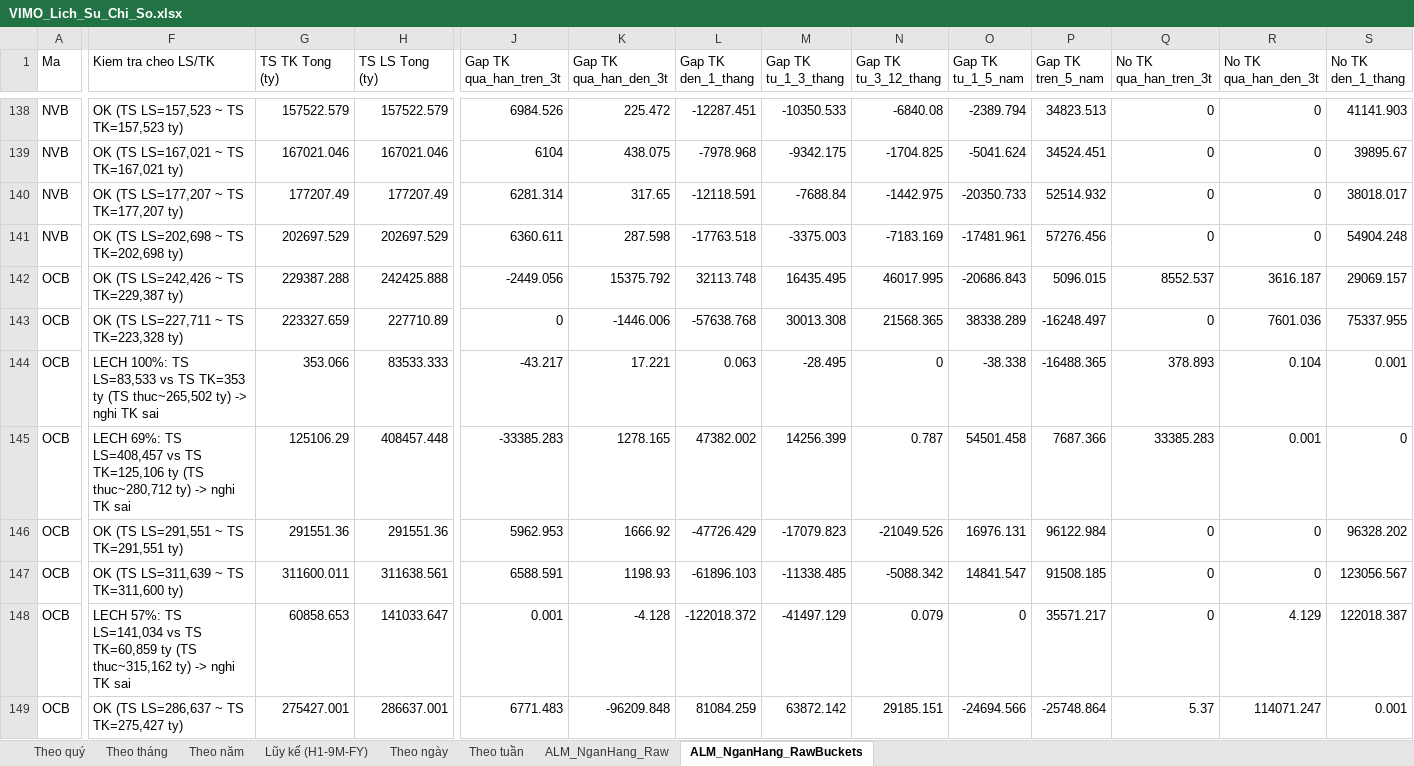
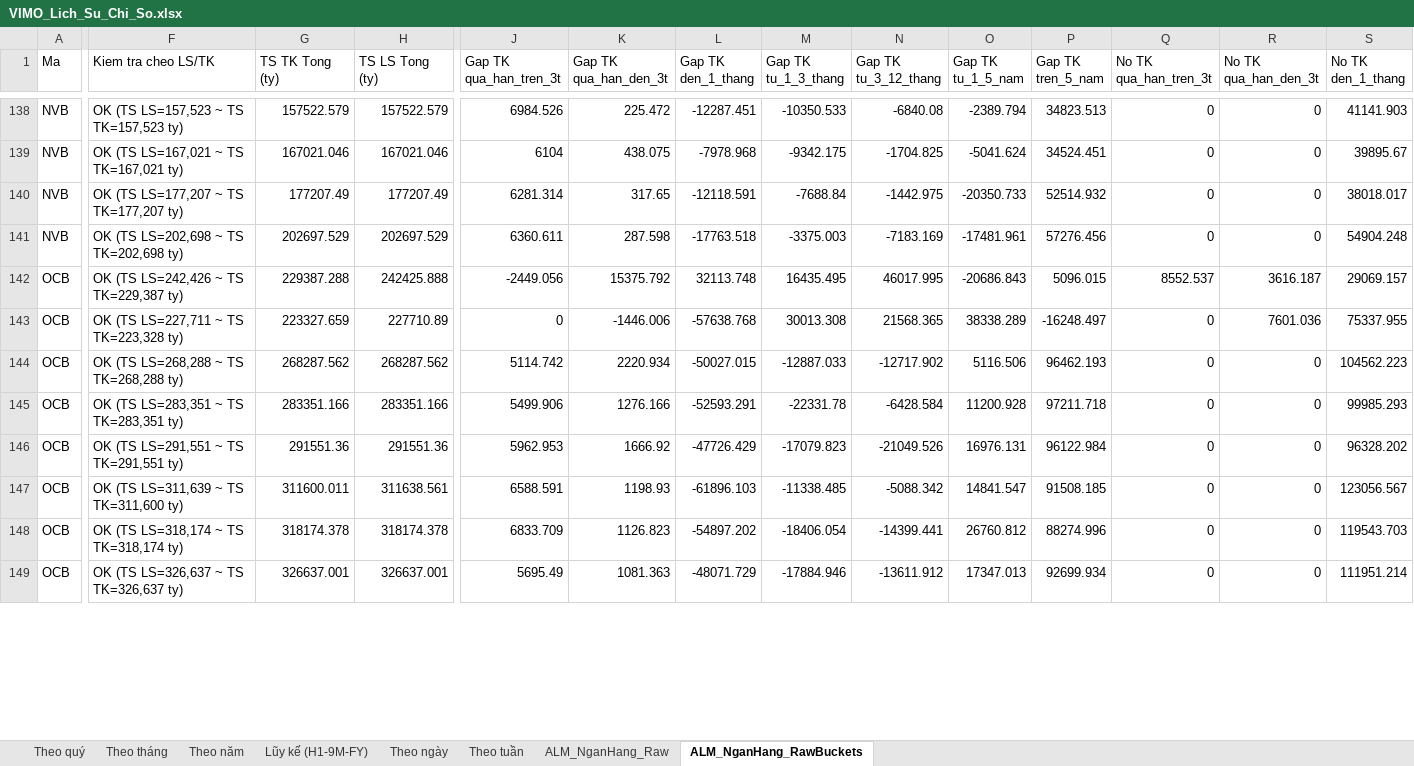
Before and after one commit to Truongutc/Phan-tich-FA, an Excel workbook: Bao cao/VIMO/VIMO_Lich_Su_Chi_So.xlsx, sheet ALM_NganHang_RawBuckets, drawn as a sheet; only a part is shown, gaps mark what is left out; values as stored, in another font and other column widths than the file's, no borders; removed rows and columns are numbered as before the commit, all else as after; rows hold the shown columns only; the diff covers the shown part only; the diff names each change by its address in the sheet, - before the commit and + after, or states it on an @@ line.

```diff
--- a/Bao cao/VIMO/VIMO_Lich_Su_Chi_So.xlsx (sheet ALM_NganHang_RawBuckets)
+++ b/Bao cao/VIMO/VIMO_Lich_Su_Chi_So.xlsx (sheet ALM_NganHang_RawBuckets)
-F144 (Kiem tra cheo LS/TK): LECH 100%: TS LS=83,533 vs TS TK=353 ty (TS thuc~265,502 ty) -> nghi TK sai
+F144 (Kiem tra cheo LS/TK): OK (TS LS=268,288 ~ TS TK=268,288 ty)
-G144 (TS TK Tong (ty)): 353.066
+G144 (TS TK Tong (ty)): 268287.562
-H144 (TS LS Tong (ty)): 83533.333
+H144 (TS LS Tong (ty)): 268287.562
-J144 (Gap TK qua_han_tren_3t): -43.217
+J144 (Gap TK qua_han_tren_3t): 5114.742
-K144 (Gap TK qua_han_den_3t): 17.221
+K144 (Gap TK qua_han_den_3t): 2220.934
-L144 (Gap TK den_1_thang): 0.063
+L144 (Gap TK den_1_thang): -50027.015
-M144 (Gap TK tu_1_3_thang): -28.495
+M144 (Gap TK tu_1_3_thang): -12887.033
-N144 (Gap TK tu_3_12_thang): 0
+N144 (Gap TK tu_3_12_thang): -12717.902
-O144 (Gap TK tu_1_5_nam): -38.338
+O144 (Gap TK tu_1_5_nam): 5116.506
-P144 (Gap TK tren_5_nam): -16488.365
+P144 (Gap TK tren_5_nam): 96462.193
-Q144 (No TK qua_han_tren_3t): 378.893
+Q144 (No TK qua_han_tren_3t): 0
-R144 (No TK qua_han_den_3t): 0.104
+R144 (No TK qua_han_den_3t): 0
-S144 (No TK den_1_thang): 0.001
+S144 (No TK den_1_thang): 104562.223
-row 145: OCB | LECH 69%: TS LS=408,457 vs TS TK=125,106 ty (TS thuc~280,712 ty) -> nghi TK sai | 125106.29 | 408457.448 | -33385.283 | 1278.165 | 47382.002 | 14256.399 | 0.787 | 54501.458 | 7687.366 | 33385.283 | 0.001 | 0
+row 145: OCB | OK (TS LS=283,351 ~ TS TK=283,351 ty) | 283351.166 | 283351.166 | 5499.906 | 1276.166 | -52593.291 | -22331.78 | -6428.584 | 11200.928 | 97211.718 | 0 | 0 | 99985.293
-row 148: OCB | LECH 57%: TS LS=141,034 vs TS TK=60,859 ty (TS thuc~315,162 ty) -> nghi TK sai | 60858.653 | 141033.647 | 0.001 | -4.128 | -122018.372 | -41497.129 | 0.079 | 0 | 35571.217 | 0 | 4.129 | 122018.387
+row 148: OCB | OK (TS LS=318,174 ~ TS TK=318,174 ty) | 318174.378 | 318174.378 | 6833.709 | 1126.823 | -54897.202 | -18406.054 | -14399.441 | 26760.812 | 88274.996 | 0 | 0 | 119543.703
-F149 (Kiem tra cheo LS/TK): OK (TS LS=286,637 ~ TS TK=275,427 ty)
+F149 (Kiem tra cheo LS/TK): OK (TS LS=326,637 ~ TS TK=326,637 ty)
-G149 (TS TK Tong (ty)): 275427.001
+G149 (TS TK Tong (ty)): 326637.001
-H149 (TS LS Tong (ty)): 286637.001
+H149 (TS LS Tong (ty)): 326637.001
-J149 (Gap TK qua_han_tren_3t): 6771.483
+J149 (Gap TK qua_han_tren_3t): 5695.49
-K149 (Gap TK qua_han_den_3t): -96209.848
+K149 (Gap TK qua_han_den_3t): 1081.363
-L149 (Gap TK den_1_thang): 81084.259
+L149 (Gap TK den_1_thang): -48071.729
-M149 (Gap TK tu_1_3_thang): 63872.142
+M149 (Gap TK tu_1_3_thang): -17884.946
-N149 (Gap TK tu_3_12_thang): 29185.151
+N149 (Gap TK tu_3_12_thang): -13611.912
-O149 (Gap TK tu_1_5_nam): -24694.566
+O149 (Gap TK tu_1_5_nam): 17347.013
-P149 (Gap TK tren_5_nam): -25748.864
+P149 (Gap TK tren_5_nam): 92699.934
-Q149 (No TK qua_han_tren_3t): 5.37
+Q149 (No TK qua_han_tren_3t): 0
-R149 (No TK qua_han_den_3t): 114071.247
+R149 (No TK qua_han_den_3t): 0
-S149 (No TK den_1_thang): 0.001
+S149 (No TK den_1_thang): 111951.214
```
Also changed, not shown: 1 added row, 1 removed row and 86 edited cells elsewhere in this sheet, sheet ALM_NganHang_Raw, 2 other files.
